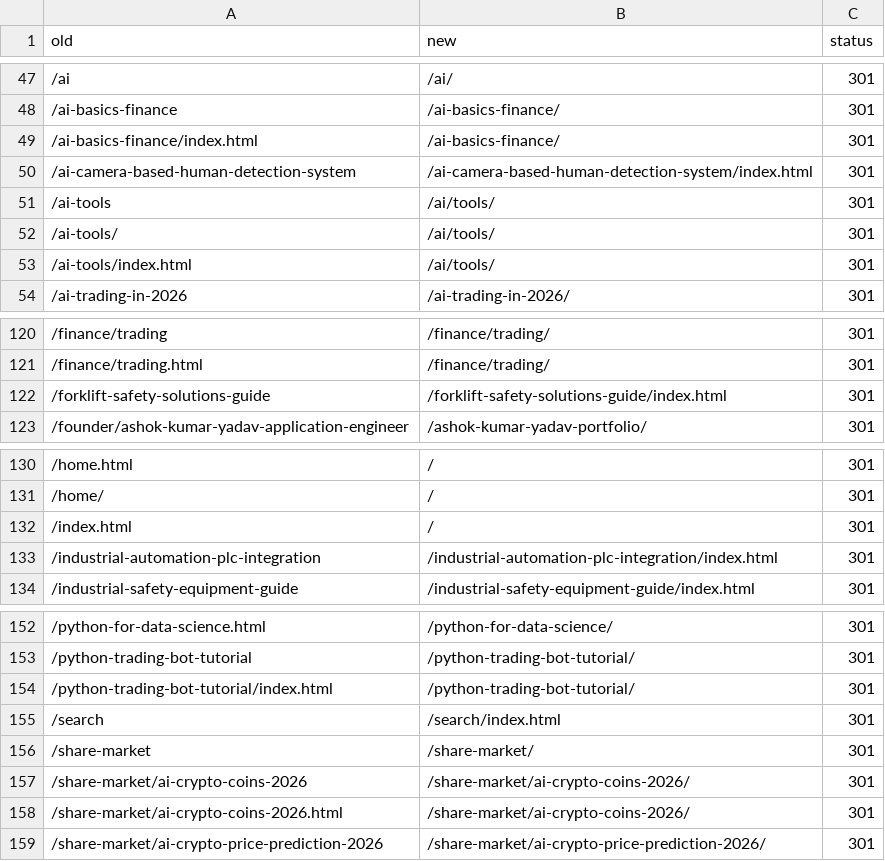
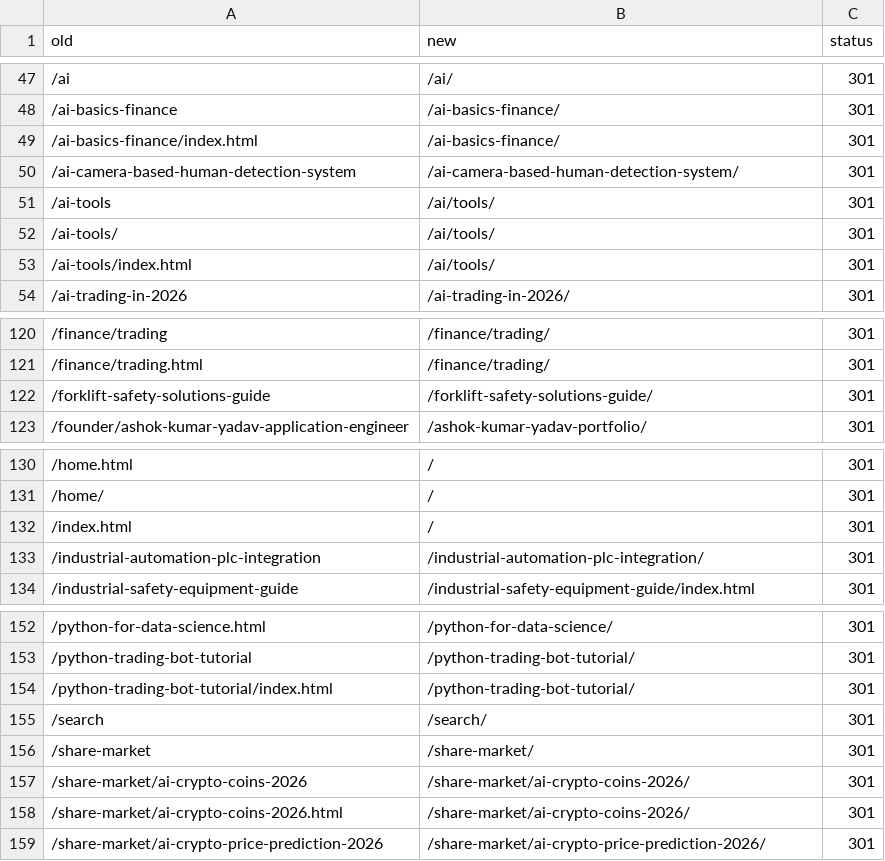
Before and after one commit to Ashok8601/xenors, a CSV file: config/redirects.csv, drawn as a sheet; only a part is shown, gaps mark what is left out.

Commit message:
SEO: normalize redirects to canonical trailing slash URLs

```diff
--- a/config/redirects.csv
+++ b/config/redirects.csv
@@ -49,3 +49,3 @@ old,new,status
 /ai-basics-finance/index.html,/ai-basics-finance/,301
-/ai-camera-based-human-detection-system,/ai-camera-based-human-detection-system/index.html,301
+/ai-camera-based-human-detection-system,/ai-camera-based-human-detection-system/,301
 /ai-tools,/ai/tools/,301
@@ -121,3 +121,3 @@ old,new,status
 /finance/trading.html,/finance/trading/,301
-/forklift-safety-solutions-guide,/forklift-safety-solutions-guide/index.html,301
+/forklift-safety-solutions-guide,/forklift-safety-solutions-guide/,301
 /founder/ashok-kumar-yadav-application-engineer,/ashok-kumar-yadav-portfolio/,301
@@ -132,3 +132,3 @@ old,new,status
 /index.html,/,301
-/industrial-automation-plc-integration,/industrial-automation-plc-integration/index.html,301
+/industrial-automation-plc-integration,/industrial-automation-plc-integration/,301
 /industrial-safety-equipment-guide,/industrial-safety-equipment-guide/index.html,301
@@ -154,3 +154,3 @@ old,new,status
 /python-trading-bot-tutorial/index.html,/python-trading-bot-tutorial/,301
-/search,/search/index.html,301
+/search,/search/,301
 /share-market,/share-market/,301
```
